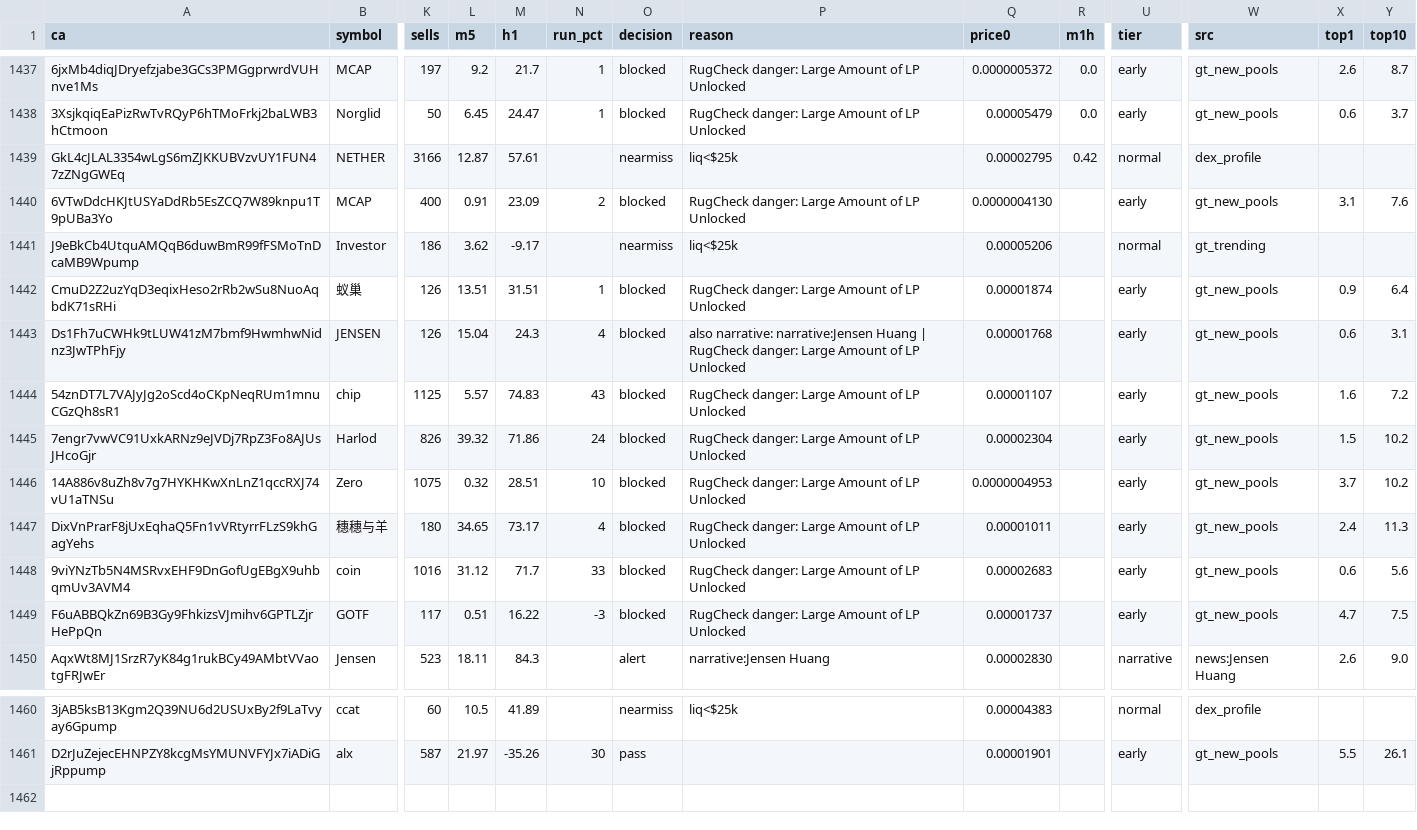
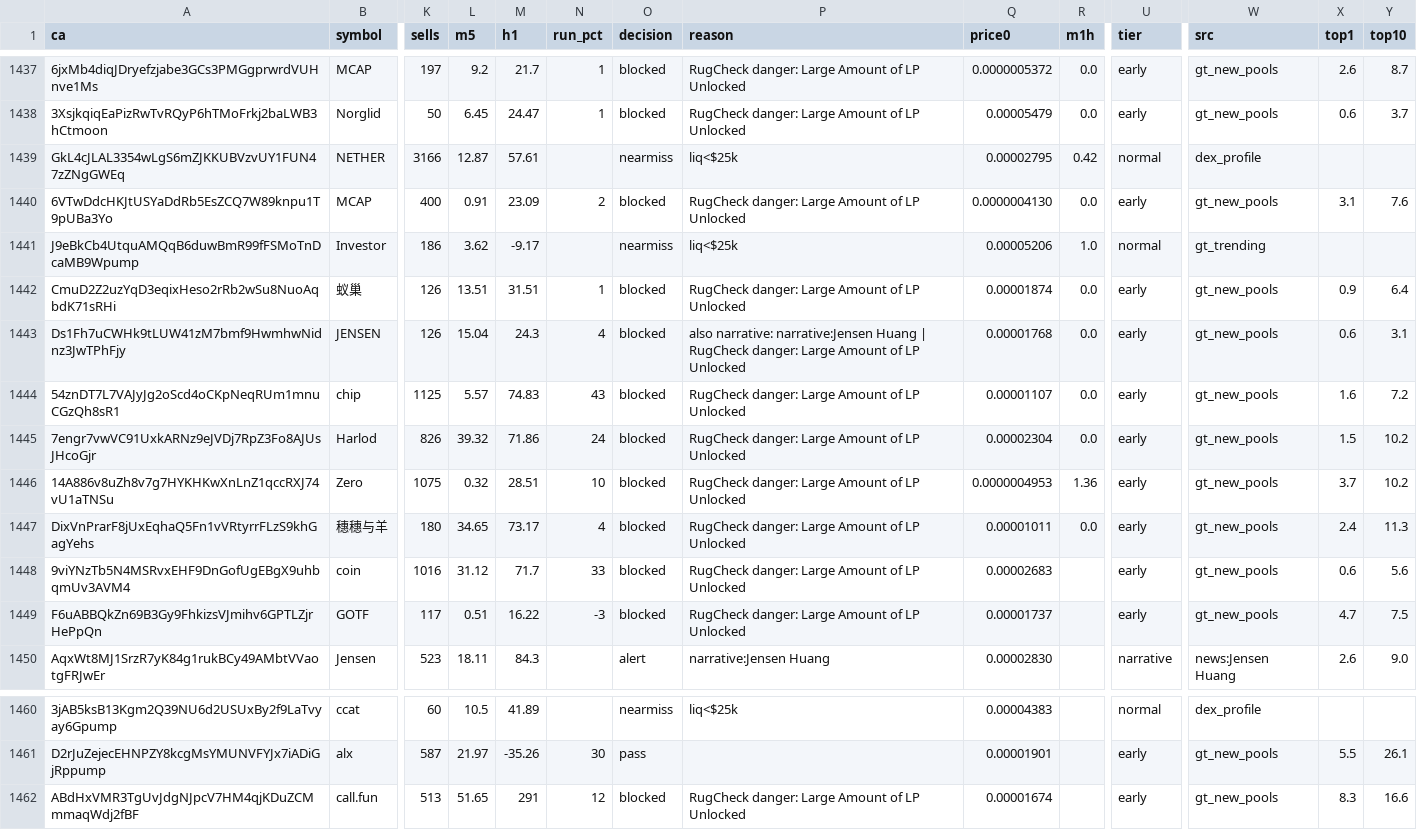
Before and after one commit to j6n7jjdm78-source/Luke-Daly, a CSV file: state/candidates.csv, drawn as a sheet; only a part is shown, gaps mark what is left out; rows hold the shown columns only; the diff names each change by its address in the sheet, - before the commit and + after, or states it on an @@ line.

Commit message:
bot state

```diff
--- a/state/candidates.csv
+++ b/state/candidates.csv
-R1440 (m1h): (empty)
+R1440 (m1h): 0.0
-R1441 (m1h): (empty)
+R1441 (m1h): 1.0
-R1442:R1445 (m1h): (empty)
+R1442:R1445 (m1h): 0.0
-R1446 (m1h): (empty)
+R1446 (m1h): 1.36
-R1447 (m1h): (empty)
+R1447 (m1h): 0.0
+row 1462: ABdHxVMR3TgUvJdgNJpcV7HM4qjKDuZCMmmaqWdj2fBF | call.fun | 513 | 51.65 | 291 | 12 | blocked | RugCheck danger: Large Amount of LP Unlocked | 0.00001674 |  | early | gt_new_pools | 8.3 | 16.6
```
Also changed, not shown: calls.csv, 1 other file.
